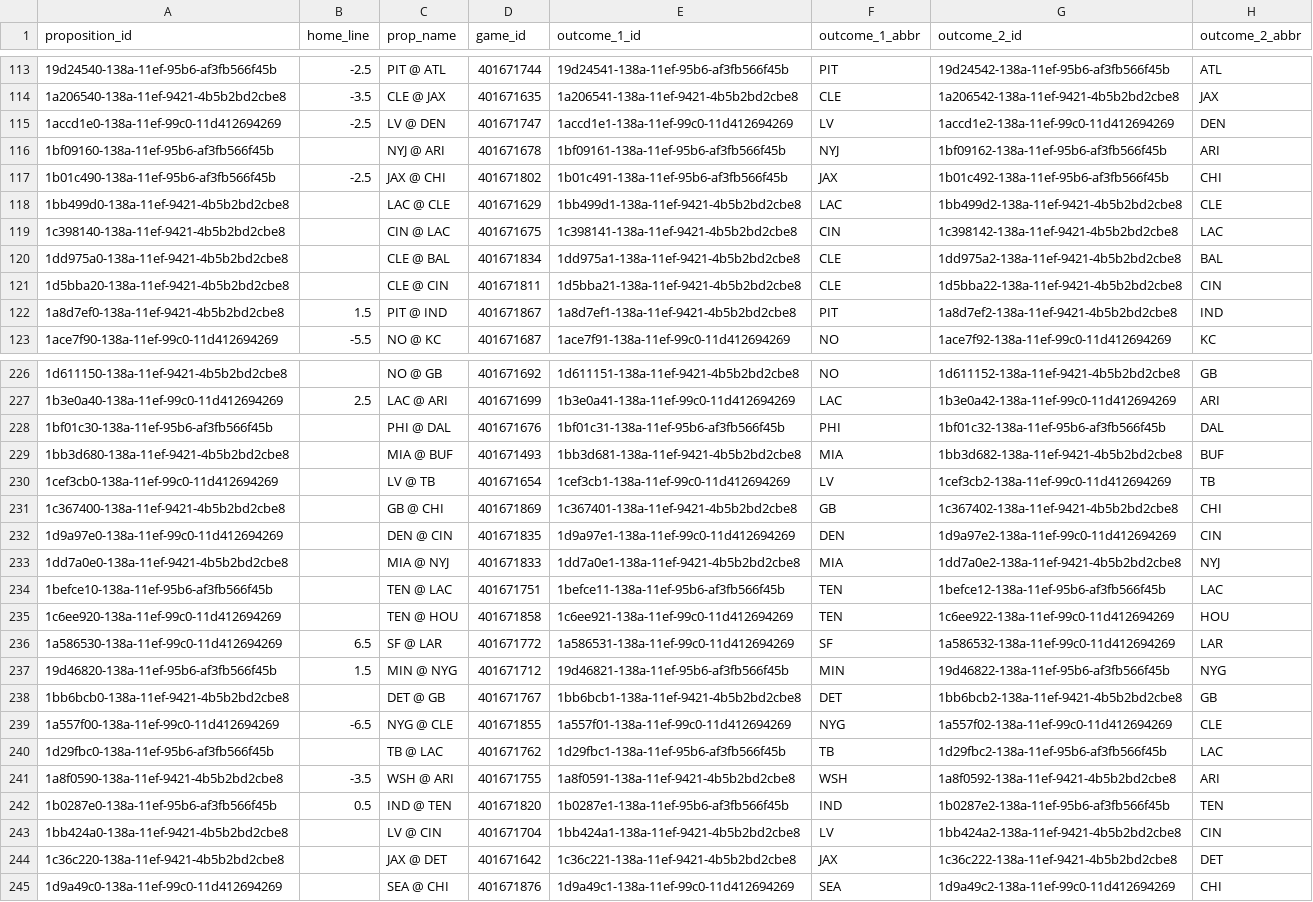
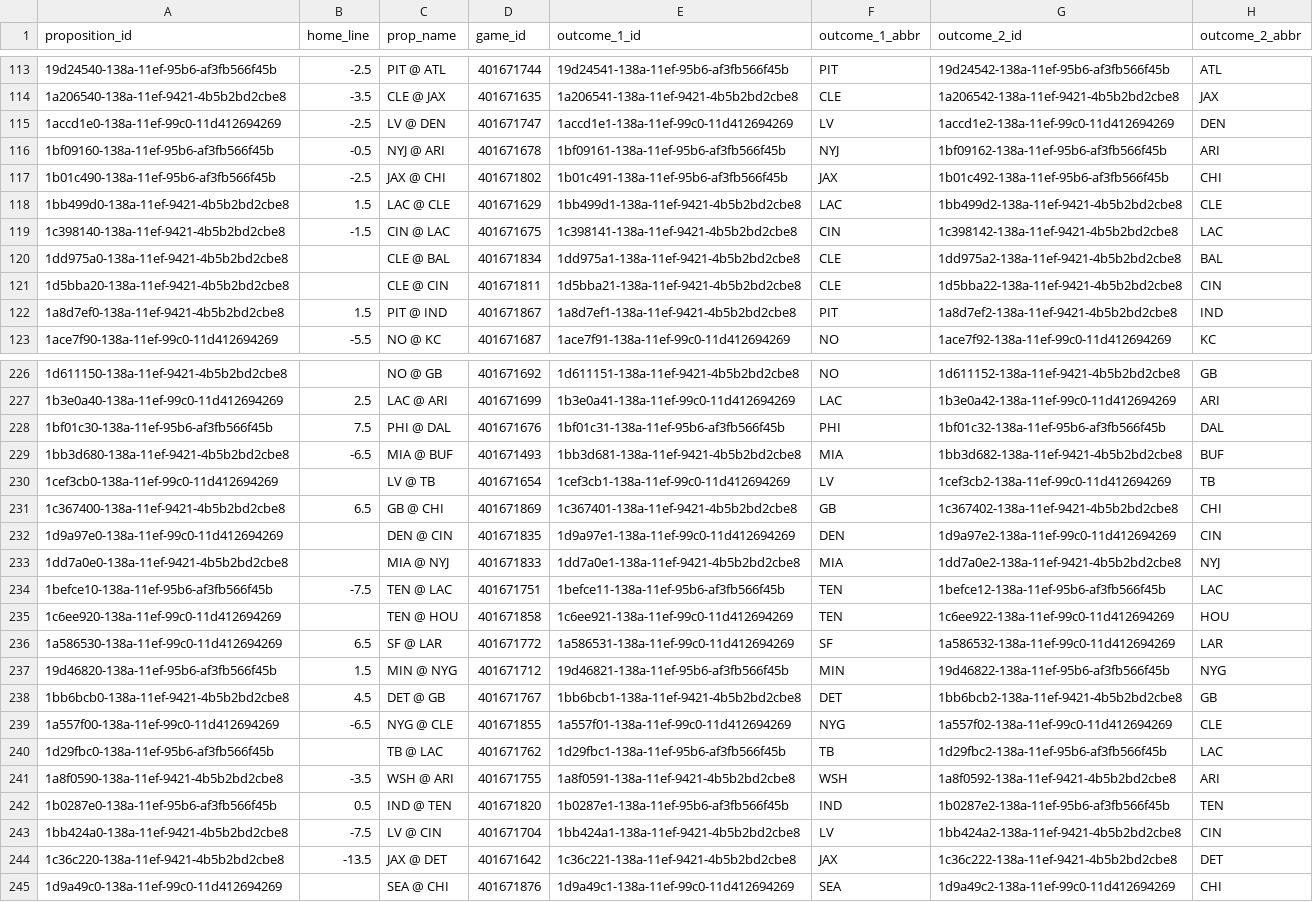
Before and after one commit to bileschi/pierogi_pickem, a CSV file: 2024_2025/propositions.csv, drawn as a sheet; only a part is shown, gaps mark what is left out; the diff covers the shown part only.

```diff
--- a/2024_2025/propositions.csv
+++ b/2024_2025/propositions.csv
@@ -115,6 +115,6 @@ proposition_id,home_line,prop_name,game_id,outcome_1_id,outcome_1_abbr,outcome_2
 1accd1e0-138a-11ef-99c0-11d412694269,-2.5,LV @ DEN,401671747,1accd1e1-138a-11ef-99c0-11d412694269,LV,1accd1e2-138a-11ef-99c0-11d412694269,DEN
-1bf09160-138a-11ef-95b6-af3fb566f45b,,NYJ @ ARI,401671678,1bf09161-138a-11ef-95b6-af3fb566f45b,NYJ,1bf09162-138a-11ef-95b6-af3fb566f45b,ARI
+1bf09160-138a-11ef-95b6-af3fb566f45b,-0.5,NYJ @ ARI,401671678,1bf09161-138a-11ef-95b6-af3fb566f45b,NYJ,1bf09162-138a-11ef-95b6-af3fb566f45b,ARI
 1b01c490-138a-11ef-95b6-af3fb566f45b,-2.5,JAX @ CHI,401671802,1b01c491-138a-11ef-95b6-af3fb566f45b,JAX,1b01c492-138a-11ef-95b6-af3fb566f45b,CHI
-1bb499d0-138a-11ef-9421-4b5b2bd2cbe8,,LAC @ CLE,401671629,1bb499d1-138a-11ef-9421-4b5b2bd2cbe8,LAC,1bb499d2-138a-11ef-9421-4b5b2bd2cbe8,CLE
-1c398140-138a-11ef-9421-4b5b2bd2cbe8,,CIN @ LAC,401671675,1c398141-138a-11ef-9421-4b5b2bd2cbe8,CIN,1c398142-138a-11ef-9421-4b5b2bd2cbe8,LAC
+1bb499d0-138a-11ef-9421-4b5b2bd2cbe8,1.5,LAC @ CLE,401671629,1bb499d1-138a-11ef-9421-4b5b2bd2cbe8,LAC,1bb499d2-138a-11ef-9421-4b5b2bd2cbe8,CLE
+1c398140-138a-11ef-9421-4b5b2bd2cbe8,-1.5,CIN @ LAC,401671675,1c398141-138a-11ef-9421-4b5b2bd2cbe8,CIN,1c398142-138a-11ef-9421-4b5b2bd2cbe8,LAC
 1dd975a0-138a-11ef-9421-4b5b2bd2cbe8,,CLE @ BAL,401671834,1dd975a1-138a-11ef-9421-4b5b2bd2cbe8,CLE,1dd975a2-138a-11ef-9421-4b5b2bd2cbe8,BAL
@@ -227,9 +227,9 @@ proposition_id,home_line,prop_name,game_id,outcome_1_id,outcome_1_abbr,outcome_2
 1b3e0a40-138a-11ef-99c0-11d412694269,2.5,LAC @ ARI,401671699,1b3e0a41-138a-11ef-99c0-11d412694269,LAC,1b3e0a42-138a-11ef-99c0-11d412694269,ARI
-1bf01c30-138a-11ef-95b6-af3fb566f45b,,PHI @ DAL,401671676,1bf01c31-138a-11ef-95b6-af3fb566f45b,PHI,1bf01c32-138a-11ef-95b6-af3fb566f45b,DAL
-1bb3d680-138a-11ef-9421-4b5b2bd2cbe8,,MIA @ BUF,401671493,1bb3d681-138a-11ef-9421-4b5b2bd2cbe8,MIA,1bb3d682-138a-11ef-9421-4b5b2bd2cbe8,BUF
+1bf01c30-138a-11ef-95b6-af3fb566f45b,7.5,PHI @ DAL,401671676,1bf01c31-138a-11ef-95b6-af3fb566f45b,PHI,1bf01c32-138a-11ef-95b6-af3fb566f45b,DAL
+1bb3d680-138a-11ef-9421-4b5b2bd2cbe8,-6.5,MIA @ BUF,401671493,1bb3d681-138a-11ef-9421-4b5b2bd2cbe8,MIA,1bb3d682-138a-11ef-9421-4b5b2bd2cbe8,BUF
 1cef3cb0-138a-11ef-99c0-11d412694269,,LV @ TB,401671654,1cef3cb1-138a-11ef-99c0-11d412694269,LV,1cef3cb2-138a-11ef-99c0-11d412694269,TB
-1c367400-138a-11ef-9421-4b5b2bd2cbe8,,GB @ CHI,401671869,1c367401-138a-11ef-9421-4b5b2bd2cbe8,GB,1c367402-138a-11ef-9421-4b5b2bd2cbe8,CHI
+1c367400-138a-11ef-9421-4b5b2bd2cbe8,6.5,GB @ CHI,401671869,1c367401-138a-11ef-9421-4b5b2bd2cbe8,GB,1c367402-138a-11ef-9421-4b5b2bd2cbe8,CHI
 1d9a97e0-138a-11ef-99c0-11d412694269,,DEN @ CIN,401671835,1d9a97e1-138a-11ef-99c0-11d412694269,DEN,1d9a97e2-138a-11ef-99c0-11d412694269,CIN
 1dd7a0e0-138a-11ef-9421-4b5b2bd2cbe8,,MIA @ NYJ,401671833,1dd7a0e1-138a-11ef-9421-4b5b2bd2cbe8,MIA,1dd7a0e2-138a-11ef-9421-4b5b2bd2cbe8,NYJ
-1befce10-138a-11ef-95b6-af3fb566f45b,,TEN @ LAC,401671751,1befce11-138a-11ef-95b6-af3fb566f45b,TEN,1befce12-138a-11ef-95b6-af3fb566f45b,LAC
+1befce10-138a-11ef-95b6-af3fb566f45b,-7.5,TEN @ LAC,401671751,1befce11-138a-11ef-95b6-af3fb566f45b,TEN,1befce12-138a-11ef-95b6-af3fb566f45b,LAC
 1c6ee920-138a-11ef-99c0-11d412694269,,TEN @ HOU,401671858,1c6ee921-138a-11ef-99c0-11d412694269,TEN,1c6ee922-138a-11ef-99c0-11d412694269,HOU
@@ -237,3 +237,3 @@ proposition_id,home_line,prop_name,game_id,outcome_1_id,outcome_1_abbr,outcome_2
 19d46820-138a-11ef-95b6-af3fb566f45b,1.5,MIN @ NYG,401671712,19d46821-138a-11ef-95b6-af3fb566f45b,MIN,19d46822-138a-11ef-95b6-af3fb566f45b,NYG
-1bb6bcb0-138a-11ef-9421-4b5b2bd2cbe8,,DET @ GB,401671767,1bb6bcb1-138a-11ef-9421-4b5b2bd2cbe8,DET,1bb6bcb2-138a-11ef-9421-4b5b2bd2cbe8,GB
+1bb6bcb0-138a-11ef-9421-4b5b2bd2cbe8,4.5,DET @ GB,401671767,1bb6bcb1-138a-11ef-9421-4b5b2bd2cbe8,DET,1bb6bcb2-138a-11ef-9421-4b5b2bd2cbe8,GB
 1a557f00-138a-11ef-99c0-11d412694269,-6.5,NYG @ CLE,401671855,1a557f01-138a-11ef-99c0-11d412694269,NYG,1a557f02-138a-11ef-99c0-11d412694269,CLE
@@ -242,4 +242,4 @@ proposition_id,home_line,prop_name,game_id,outcome_1_id,outcome_1_abbr,outcome_2
 1b0287e0-138a-11ef-95b6-af3fb566f45b,0.5,IND @ TEN,401671820,1b0287e1-138a-11ef-95b6-af3fb566f45b,IND,1b0287e2-138a-11ef-95b6-af3fb566f45b,TEN
-1bb424a0-138a-11ef-9421-4b5b2bd2cbe8,,LV @ CIN,401671704,1bb424a1-138a-11ef-9421-4b5b2bd2cbe8,LV,1bb424a2-138a-11ef-9421-4b5b2bd2cbe8,CIN
-1c36c220-138a-11ef-9421-4b5b2bd2cbe8,,JAX @ DET,401671642,1c36c221-138a-11ef-9421-4b5b2bd2cbe8,JAX,1c36c222-138a-11ef-9421-4b5b2bd2cbe8,DET
+1bb424a0-138a-11ef-9421-4b5b2bd2cbe8,-7.5,LV @ CIN,401671704,1bb424a1-138a-11ef-9421-4b5b2bd2cbe8,LV,1bb424a2-138a-11ef-9421-4b5b2bd2cbe8,CIN
+1c36c220-138a-11ef-9421-4b5b2bd2cbe8,-13.5,JAX @ DET,401671642,1c36c221-138a-11ef-9421-4b5b2bd2cbe8,JAX,1c36c222-138a-11ef-9421-4b5b2bd2cbe8,DET
 1d9a49c0-138a-11ef-99c0-11d412694269,,SEA @ CHI,401671876,1d9a49c1-138a-11ef-99c0-11d412694269,SEA,1d9a49c2-138a-11ef-99c0-11d412694269,CHI
```
Also changed, not shown: 33 edited cells elsewhere in this file, 2024_2025/games.csv, 2024_2025/jean_pick.csv, 5 other files.
